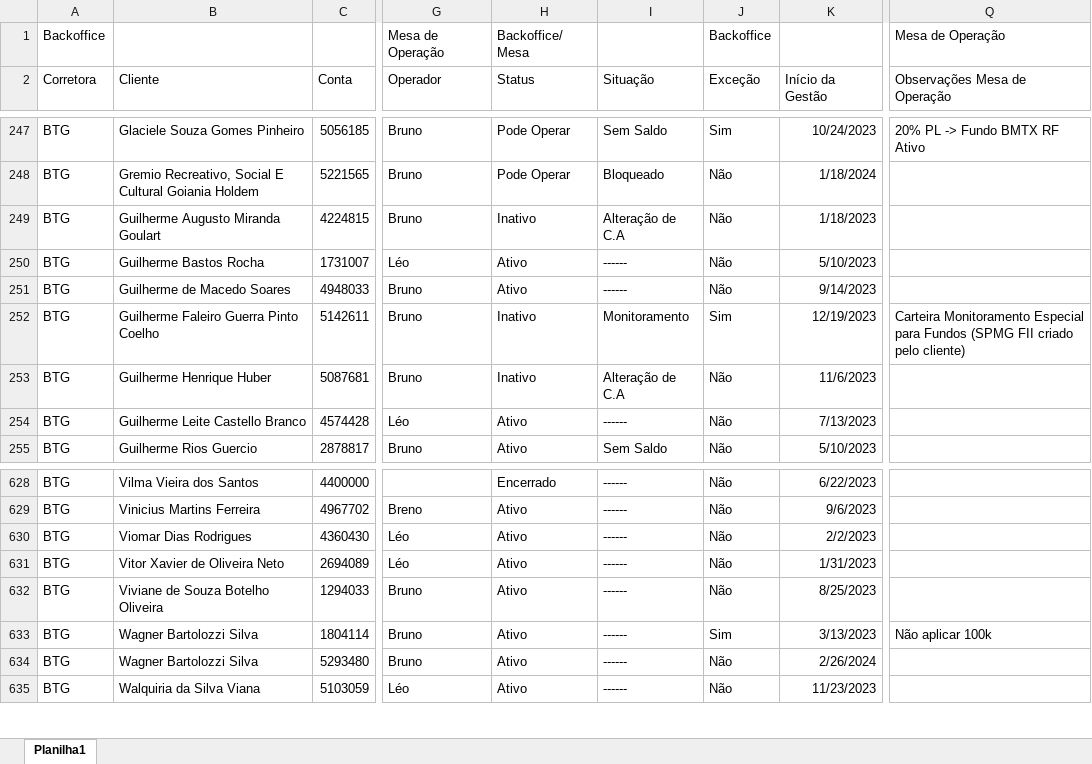
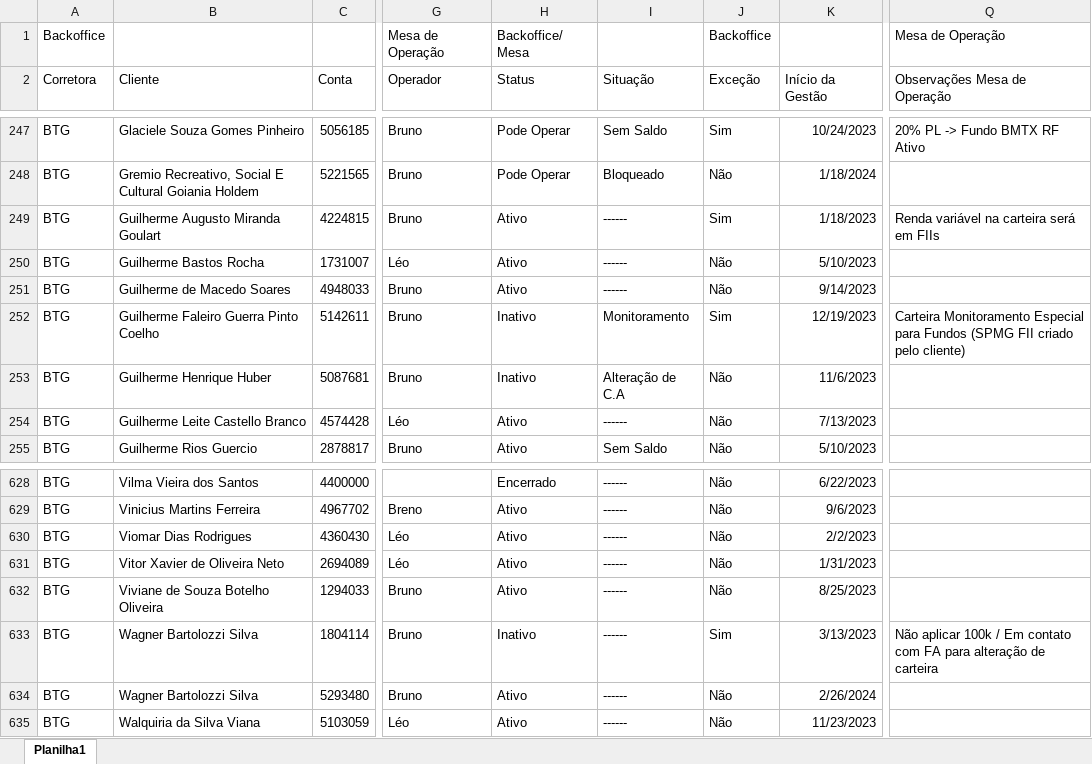
Before and after one commit to lauroteles/app_mesa_de_opera-es_corrigido, an Excel workbook: controle.xlsx, sheet Planilha1, drawn as a sheet; only a part is shown, gaps mark what is left out; values as stored, in another font and other column widths than the file's, no borders; the diff names each change by its address in the sheet, - before the commit and + after, or states it on an @@ line.

Commit message:
Add files via upload

```diff
--- a/controle.xlsx (sheet Planilha1)
+++ b/controle.xlsx (sheet Planilha1)
-H249 (Status): Inativo
+H249 (Status): Ativo
-I249 (Situação): Alteração de C.A
+I249 (Situação): ------
-J249 (Exceção): Não
+J249 (Exceção): Sim
-Q249 (Observações Mesa de Operação): (empty)
+Q249 (Observações Mesa de Operação): Renda variável na carteira será em FIIs
-H633 (Status): Ativo
+H633 (Status): Inativo
-Q633 (Observações Mesa de Operação): Não aplicar 100k
+Q633 (Observações Mesa de Operação): Não aplicar 100k / Em contato com FA para alteração de carteira
```
